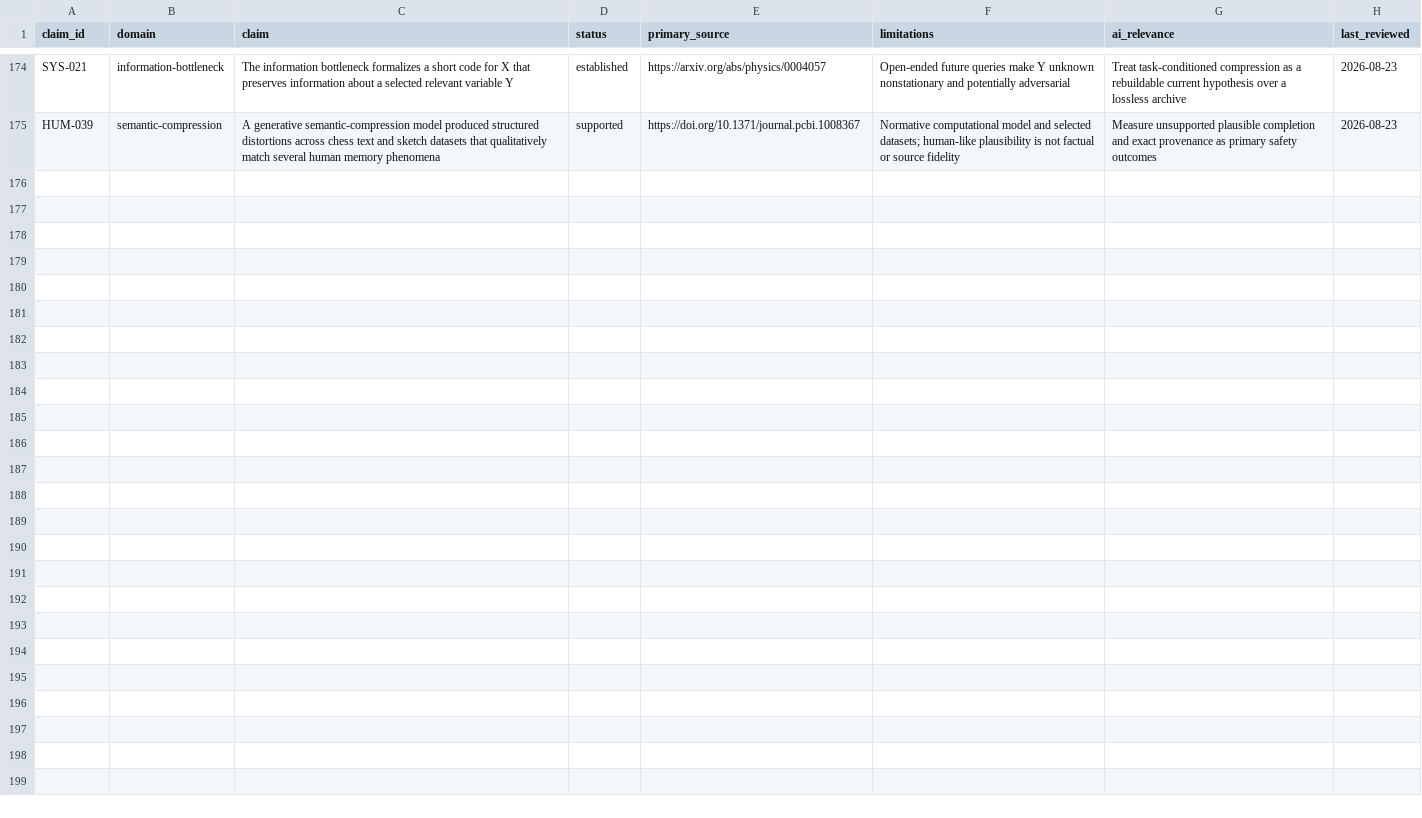
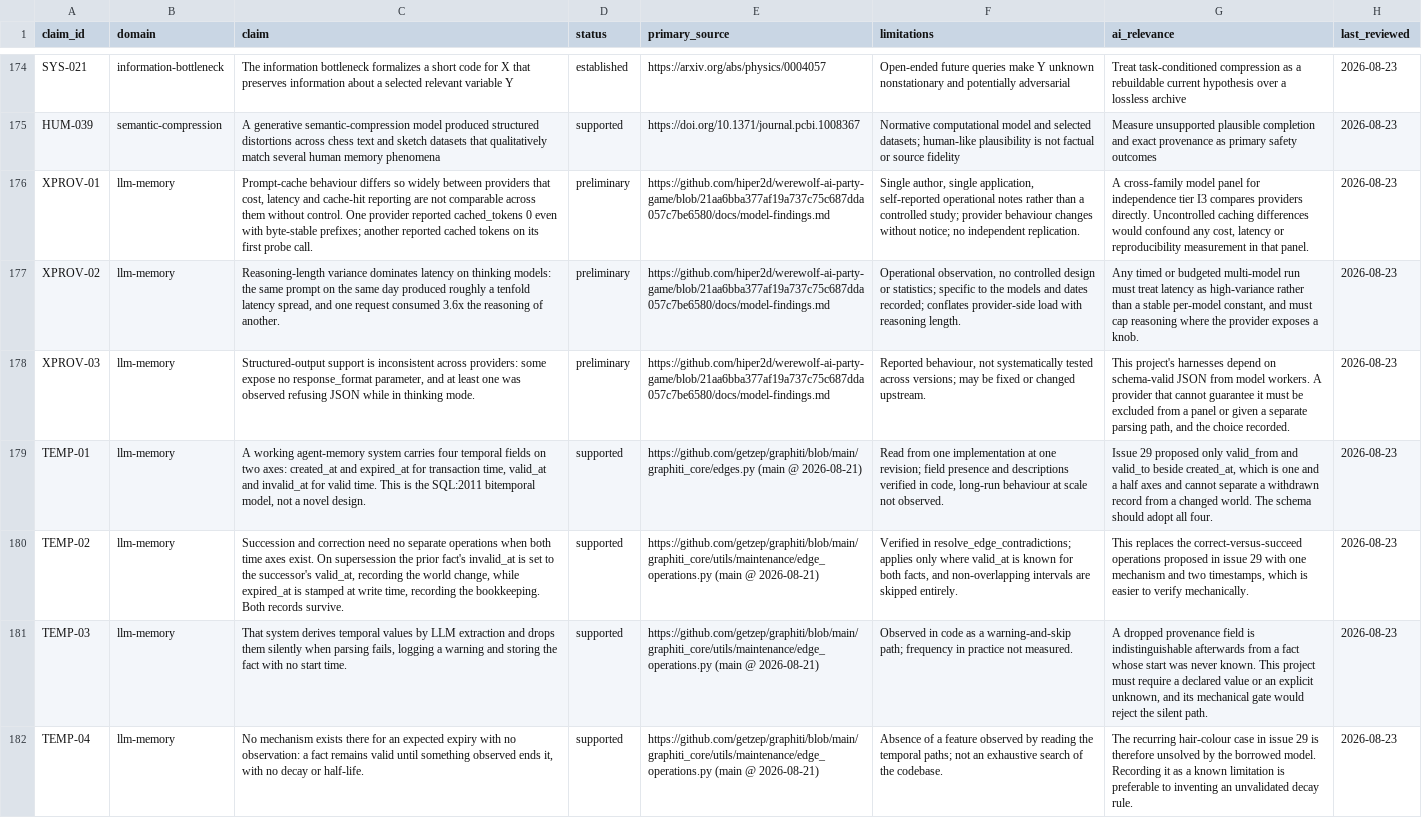
Before and after one commit to krapcys1-maker/adaptive-agent-memory-research, a CSV file: docs/07-literature/evidence-ledger.csv, drawn as a sheet; only a part is shown, gaps mark what is left out; the diff names each change by its address in the sheet, - before the commit and + after, or states it on an @@ line.

```diff
--- a/docs/07-literature/evidence-ledger.csv
+++ b/docs/07-literature/evidence-ledger.csv
+row 176: XPROV-01 | llm-memory | Prompt-cache behaviour differs so widely between providers that cost, latency and cache-hit reporting are not comparable across them without control. One provider reported cached_tokens 0 even with byte-stable prefixes; another reported cached tokens on its first probe call. | preliminary | https://github.com/hiper2d/werewolf-ai-party-game/blob/21aa6bba377af19a737c75c687dda057c7be6580/docs/model-findings.md | Single author, single application, self-reported operational notes rather than a controlled study; provider behaviour changes without notice; no independent replication. | A cross-family model panel for independence tier I3 compares providers directly. Uncontrolled caching differences would confound any cost, latency or reproducibility measurement in that panel. | 2026-08-23
+row 177: XPROV-02 | llm-memory | Reasoning-length variance dominates latency on thinking models: the same prompt on the same day produced roughly a tenfold latency spread, and one request consumed 3.6x the reasoning of another. | preliminary | https://github.com/hiper2d/werewolf-ai-party-game/blob/21aa6bba377af19a737c75c687dda057c7be6580/docs/model-findings.md | Operational observation, no controlled design or statistics; specific to the models and dates recorded; conflates provider-side load with reasoning length. | Any timed or budgeted multi-model run must treat latency as high-variance rather than a stable per-model constant, and must cap reasoning where the provider exposes a knob. | 2026-08-23
+row 178: XPROV-03 | llm-memory | Structured-output support is inconsistent across providers: some expose no response_format parameter, and at least one was observed refusing JSON while in thinking mode. | preliminary | https://github.com/hiper2d/werewolf-ai-party-game/blob/21aa6bba377af19a737c75c687dda057c7be6580/docs/model-findings.md | Reported behaviour, not systematically tested across versions; may be fixed or changed upstream. | This project's harnesses depend on schema-valid JSON from model workers. A provider that cannot guarantee it must be excluded from a panel or given a separate parsing path, and the choice recorded. | 2026-08-23
+row 179: TEMP-01 | llm-memory | A working agent-memory system carries four temporal fields on two axes: created_at and expired_at for transaction time, valid_at and invalid_at for valid time. This is the SQL:2011 bitemporal model, not a novel design. | supported | https://github.com/getzep/graphiti/blob/main/graphiti_core/edges.py (main @ 2026-08-21) | Read from one implementation at one revision; field presence and descriptions verified in code, long-run behaviour at scale not observed. | Issue 29 proposed only valid_from and valid_to beside created_at, which is one and a half axes and cannot separate a withdrawn record from a changed world. The schema should adopt all four. | 2026-08-23
+row 180: TEMP-02 | llm-memory | Succession and correction need no separate operations when both time axes exist. On supersession the prior fact's invalid_at is set to the successor's valid_at, recording the world change, while expired_at is stamped at write time, recording the bookkeeping. Both records survive. | supported | https://github.com/getzep/graphiti/blob/main/graphiti_core/utils/maintenance/edge_operations.py (main @ 2026-08-21) | Verified in resolve_edge_contradictions; applies only where valid_at is known for both facts, and non-overlapping intervals are skipped entirely. | This replaces the correct-versus-succeed operations proposed in issue 29 with one mechanism and two timestamps, which is easier to verify mechanically. | 2026-08-23
+row 181: TEMP-03 | llm-memory | That system derives temporal values by LLM extraction and drops them silently when parsing fails, logging a warning and storing the fact with no start time. | supported | https://github.com/getzep/graphiti/blob/main/graphiti_core/utils/maintenance/edge_operations.py (main @ 2026-08-21) | Observed in code as a warning-and-skip path; frequency in practice not measured. | A dropped provenance field is indistinguishable afterwards from a fact whose start was never known. This project must require a declared value or an explicit unknown, and its mechanical gate would reject the silent path. | 2026-08-23
+row 182: TEMP-04 | llm-memory | No mechanism exists there for an expected expiry with no observation: a fact remains valid until something observed ends it, with no decay or half-life. | supported | https://github.com/getzep/graphiti/blob/main/graphiti_core/utils/maintenance/edge_operations.py (main @ 2026-08-21) | Absence of a feature observed by reading the temporal paths; not an exhaustive search of the codebase. | The recurring hair-colour case in issue 29 is therefore unsolved by the borrowed model. Recording it as a known limitation is preferable to inventing an unvalidated decay rule. | 2026-08-23
```
Also changed, not shown: data/catalogs/repositories-seed.csv, 2 other files.
